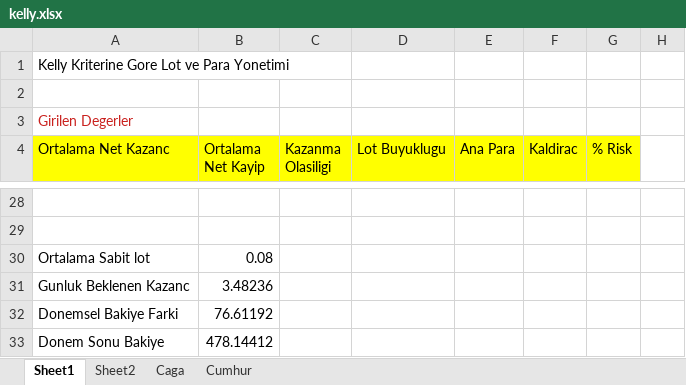
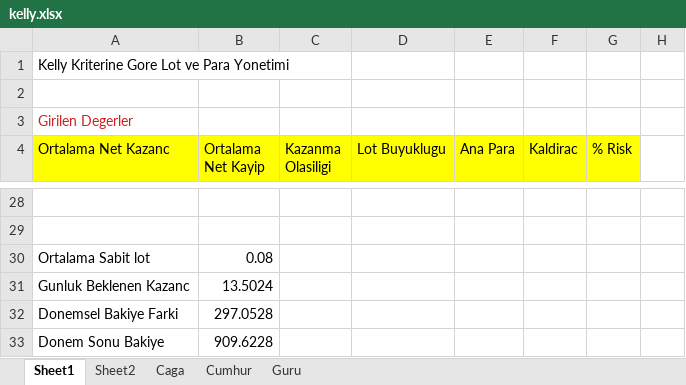
Before and after one commit to caga/bulut, an Excel workbook: kelly.xlsx, sheet Sheet1, drawn as a sheet; only a part is shown, gaps mark what is left out; values as stored, in another font and other column widths than the file's, no borders; the diff covers the shown part only; the diff names each change by its address in the sheet, - before the commit and + after, or states it on an @@ line.

```diff
--- a/kelly.xlsx (sheet Sheet1)
+++ b/kelly.xlsx (sheet Sheet1)
+sheet tab: Guru
-B31 (Ortalama Net Kayip): 3.48236
+B31 (Ortalama Net Kayip): 13.5024
-B32 (Ortalama Net Kayip): 76.61192
+B32 (Ortalama Net Kayip): 297.0528
-B33 (Ortalama Net Kayip): 478.14412
+B33 (Ortalama Net Kayip): 909.6228
```
Also changed, not shown: 2 added rows, 2 removed rows and 11 edited cells elsewhere in this sheet, 1 other file.
